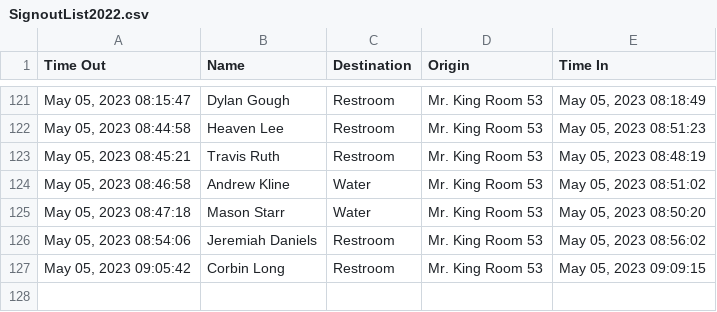
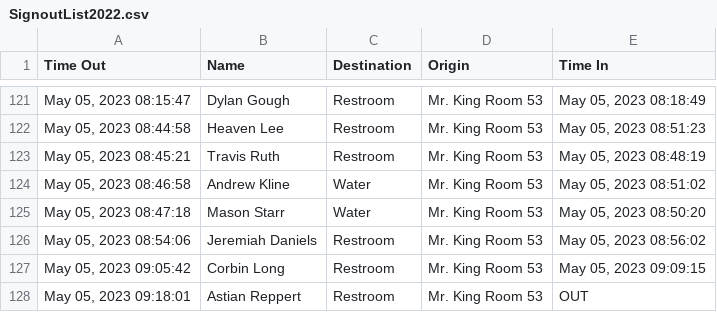
Before and after one commit to MrKing-dev/raspi_qr_passes, a CSV file: qr_passes_final/SignoutList2022.csv, drawn as a sheet; only a part is shown, gaps mark what is left out.

Commit message:
M qr_passes_final/SignoutList2022.csv

```diff
--- a/qr_passes_final/SignoutList2022.csv
+++ b/qr_passes_final/SignoutList2022.csv
@@ -127 +127,2 @@ Time Out,Name,Destination,Origin,Time In
 "May 05, 2023 09:05:42",Corbin Long,Restroom,Mr. King Room 53,"May 05, 2023 09:09:15"
+"May 05, 2023 09:18:01",Astian Reppert,Restroom,Mr. King Room 53,OUT
```
